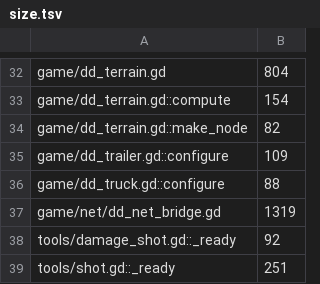
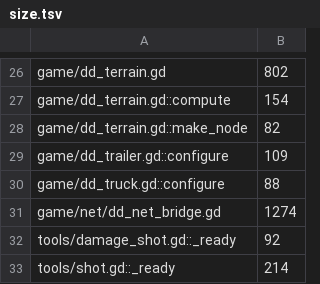
Before and after one commit to zees-games/mg-dangerous-delivery, a TSV file: ci/efficiency/size.tsv, drawn as a sheet; only a part is shown, gaps mark what is left out; addresses are those after the commit; the diff covers the shown part only; the diff names each change by its address in the sheet, - before the commit and + after, or states it on an @@ line.

```diff
--- a/ci/efficiency/size.tsv
+++ b/ci/efficiency/size.tsv
-B26: 804
+B26: 802
-B31: 1319
+B31: 1274
-B33: 251
+B33: 214
```
Also changed, not shown: 6 removed rows and 11 edited cells elsewhere in this file.
